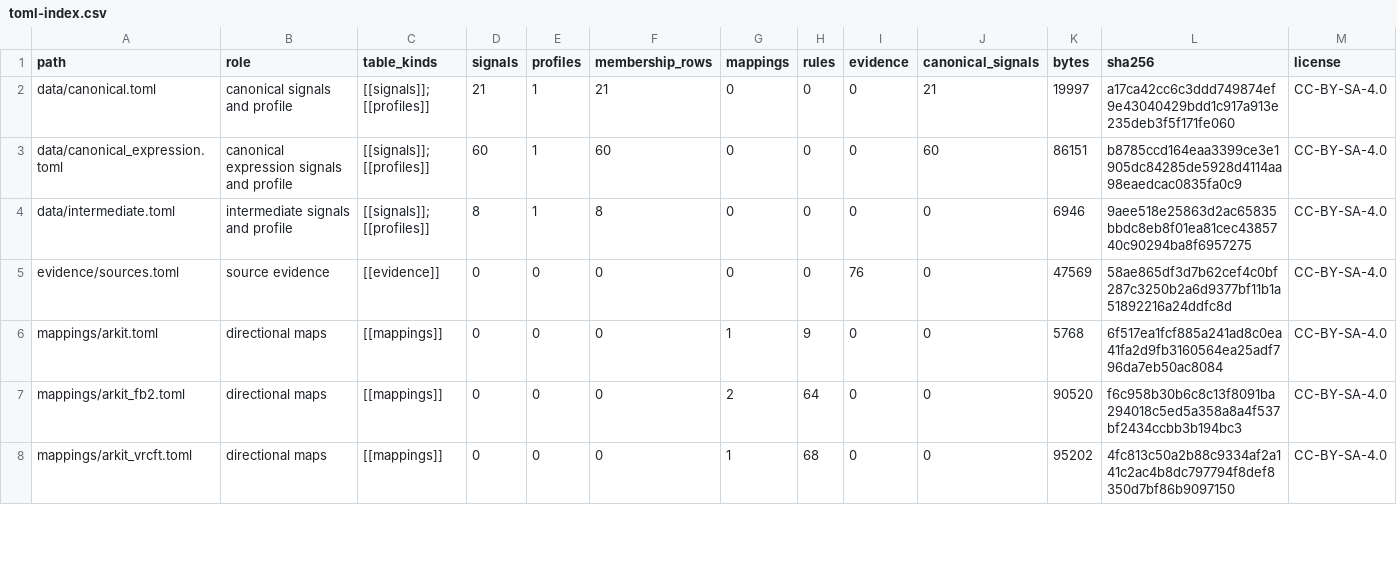
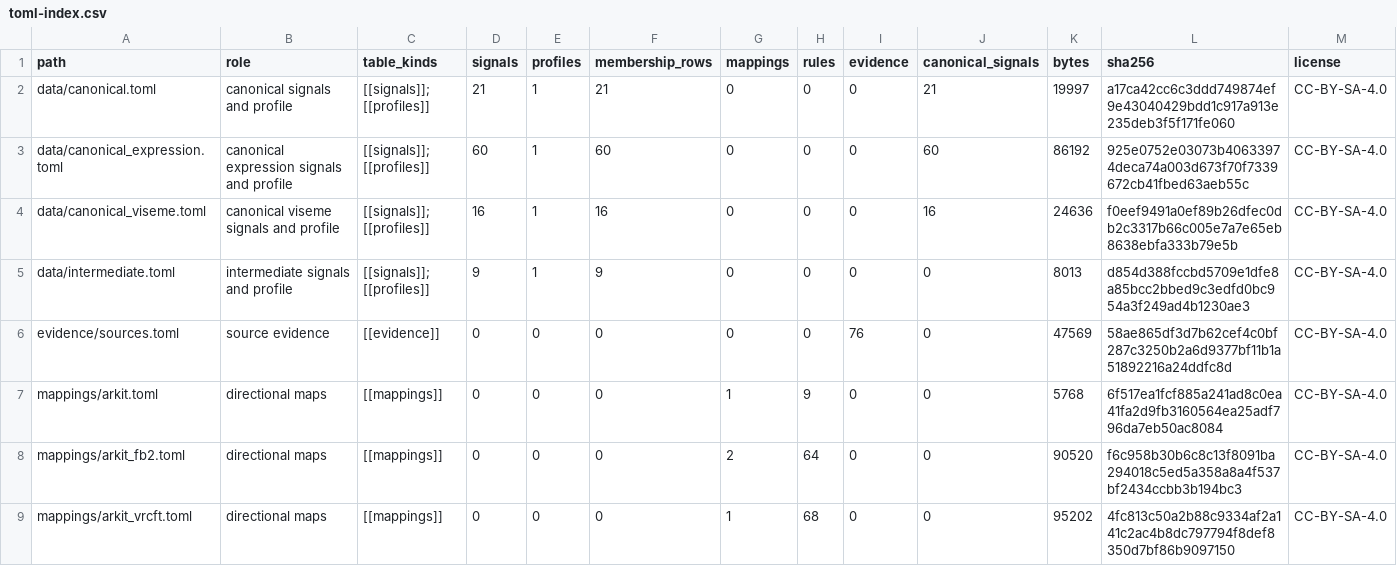
Before and after one commit to MetaverseStandards/RCEF, a CSV file: docs/toml-index.csv, drawn as a sheet; only a part is shown; the diff covers the shown part only.

```diff
--- a/docs/toml-index.csv
+++ b/docs/toml-index.csv
@@ -2,4 +2,5 @@ path,role,table_kinds,signals,profiles,membership_rows,mappings,rules,evidence,c
 data/canonical.toml,canonical signals and profile,[[signals]]; [[profiles]],21,1,21,0,0,0,21,19997,a17ca42cc6c3ddd749874ef9e43040429bdd1c917a913e235deb3f5f171fe060,CC-BY-SA-4.0
-data/canonical_expression.toml,canonical expression signals and profile,[[signals]]; [[profiles]],60,1,60,0,0,0,60,86151,b8785ccd164eaa3399ce3e1905dc84285de5928d4114aa98eaedcac0835fa0c9,CC-BY-SA-4.0
-data/intermediate.toml,intermediate signals and profile,[[signals]]; [[profiles]],8,1,8,0,0,0,0,6946,9aee518e25863d2ac65835bbdc8eb8f01ea81cec4385740c90294ba8f6957275,CC-BY-SA-4.0
+data/canonical_expression.toml,canonical expression signals and profile,[[signals]]; [[profiles]],60,1,60,0,0,0,60,86192,925e0752e03073b40633974deca74a003d673f70f7339672cb41fbed63aeb55c,CC-BY-SA-4.0
+data/canonical_viseme.toml,canonical viseme signals and profile,[[signals]]; [[profiles]],16,1,16,0,0,0,16,24636,f0eef9491a0ef89b26dfec0db2c3317b66c005e7a7e65eb8638ebfa333b79e5b,CC-BY-SA-4.0
+data/intermediate.toml,intermediate signals and profile,[[signals]]; [[profiles]],9,1,9,0,0,0,0,8013,d854d388fccbd5709e1dfe8a85bcc2bbed9c3edfd0bc954a3f249ad4b1230ae3,CC-BY-SA-4.0
 evidence/sources.toml,source evidence,[[evidence]],0,0,0,0,0,76,0,47569,58ae865df3d7b62cef4c0bf287c3250b2a6d9377bf11b1a51892216a24ddfc8d,CC-BY-SA-4.0
```
Also changed, not shown: 1 added row and 12 edited cells elsewhere in this file, generated/rcef_mapping.csv, reports/canonical_correspondence.csv, 22 other files.
